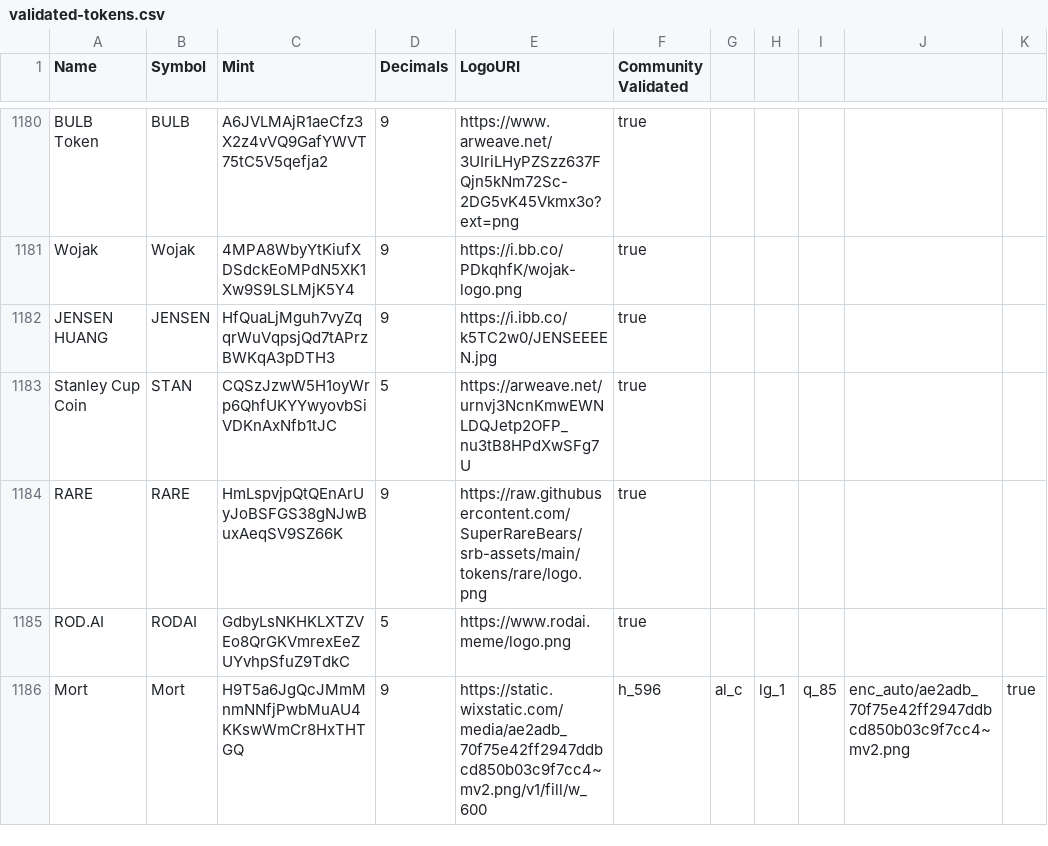
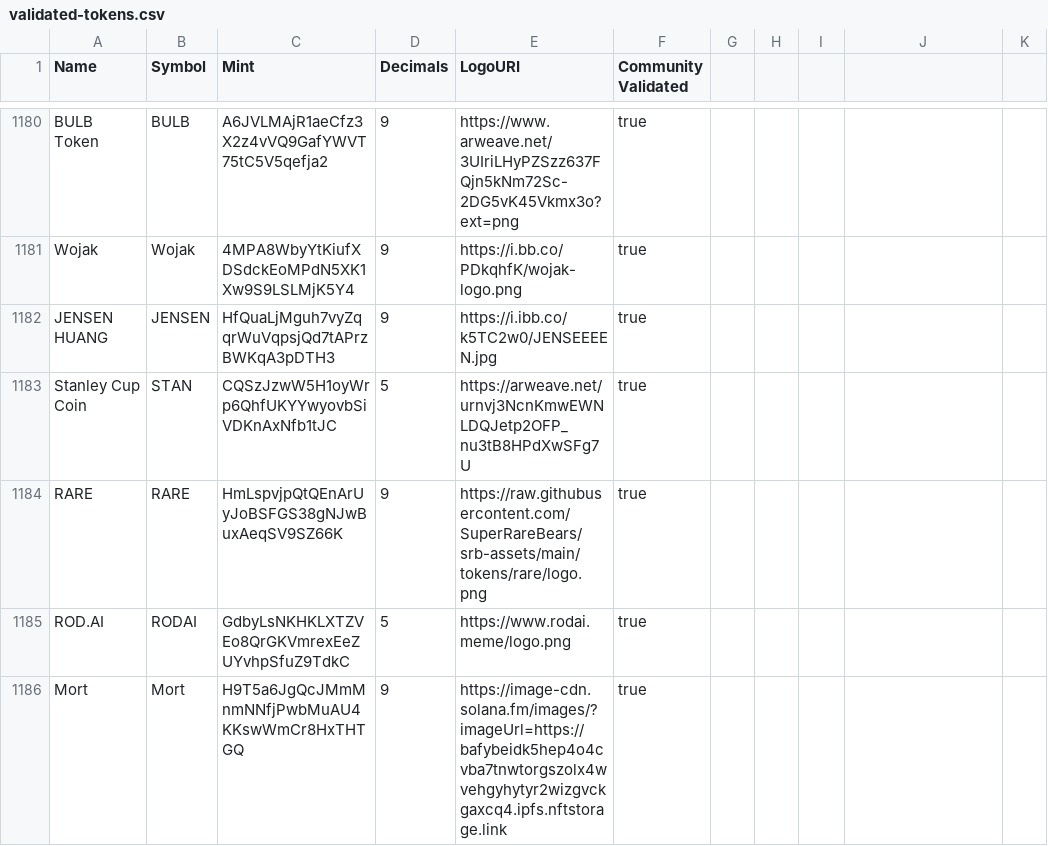
Before and after one commit to jup-ag/token-list, a CSV file: validated-tokens.csv, drawn as a sheet; only a part is shown, gaps mark what is left out.

Commit message:
Update validated-tokens.csv

```diff
--- a/validated-tokens.csv
+++ b/validated-tokens.csv
@@ -1185,2 +1185,2 @@ RARE,RARE,HmLspvjpQtQEnArUyJoBSFGS38gNJwBuxAeqSV9SZ66K,9,https://raw.githubuserc
 ROD.AI,RODAI,GdbyLsNKHKLXTZVEo8QrGKVmrexEeZUYvhpSfuZ9TdkC,5,https://www.rodai.meme/logo.png,true
-Mort,Mort,H9T5a6JgQcJMmMnmNNfjPwbMuAU4KKswWmCr8HxTHTGQ,9,https://static.wixstatic.com/media/ae2adb_70f75e42ff2947ddbcd850b03c9f7cc4~mv2.png/v1/fill/w_600,h_596,al_c,lg_1,q_85,enc_auto/ae2adb_70f75e42ff2947ddbcd850b03c9f7cc4~mv2.png,true
+Mort,Mort,H9T5a6JgQcJMmMnmNNfjPwbMuAU4KKswWmCr8HxTHTGQ,9,https://image-cdn.solana.fm/images/?imageUrl=https://bafybeidk5hep4o4cvba7tnwtorgszolx4wvehgyhytyr2wizgvckgaxcq4.ipfs.nftstorage.link,true
```
